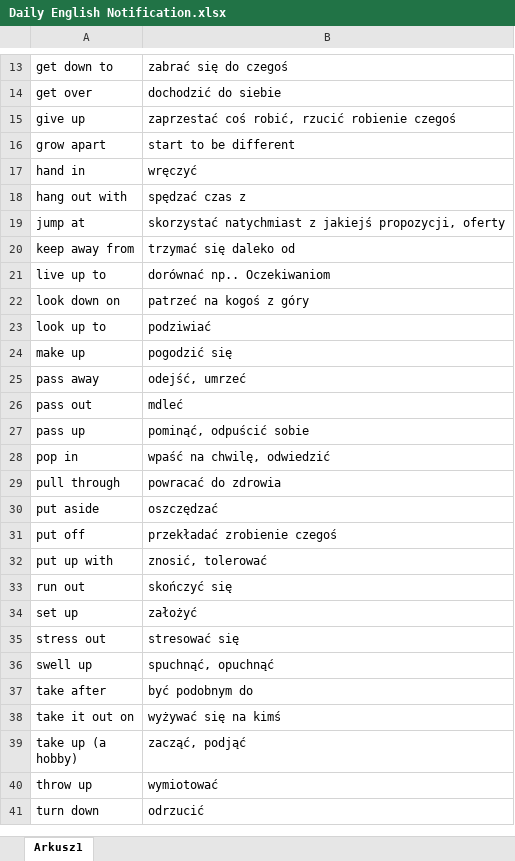
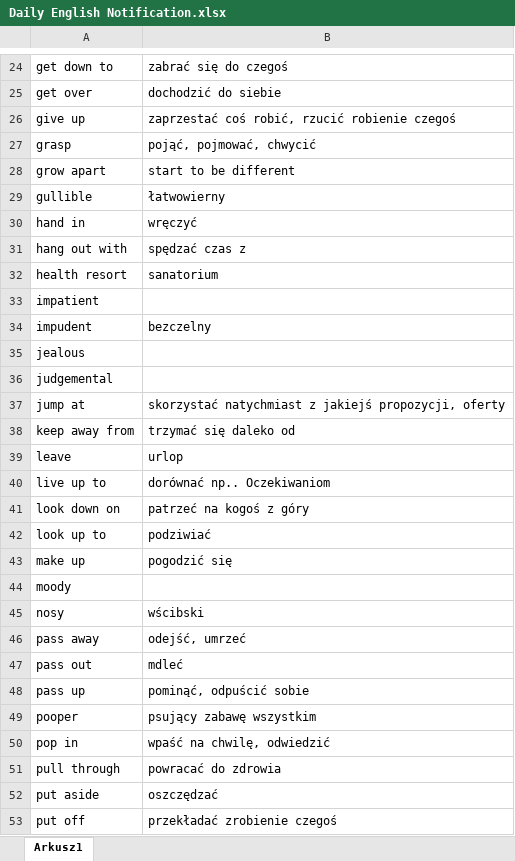
Before and after one commit to mnMarek/daily_english_notification, an Excel workbook: Daily English Notification.xlsx, sheet Arkusz1, drawn as a sheet; only a part is shown, gaps mark what is left out; the shorter side is filled out with more unchanged rows; values as stored, in another font and other column widths than the file's, no borders; table styles not drawn; the diff covers the shown part only; the diff names each change by its address in the sheet, - before the commit and + after, or states it on an @@ line.

Commit message:
New words

```diff
--- a/Daily English Notification.xlsx (sheet Arkusz1)
+++ b/Daily English Notification.xlsx (sheet Arkusz1)
+row 27: grasp | pojąć, pojmować, chwycić
+row 29: gullible | łatwowierny
+row 32: health resort | sanatorium
+row 33: impatient
+row 34: impudent | bezczelny
+row 35: jealous
+row 36: judgemental
+row 39: leave | urlop
+row 44: moody
+row 45: nosy | wścibski
+row 49: pooper | psujący zabawę wszystkim
```
Also changed, not shown: 25 added rows and 1 moved row elsewhere in this sheet.
